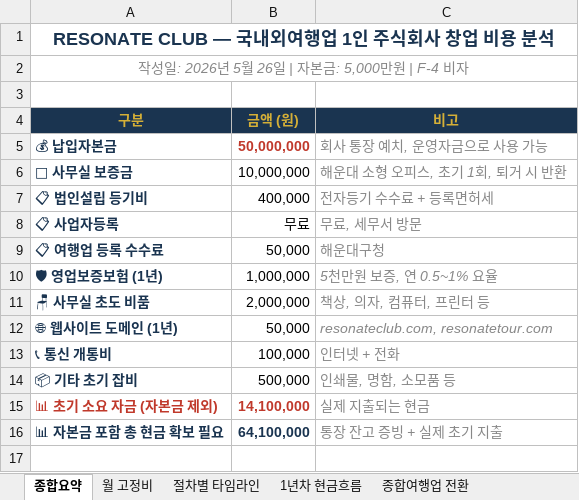
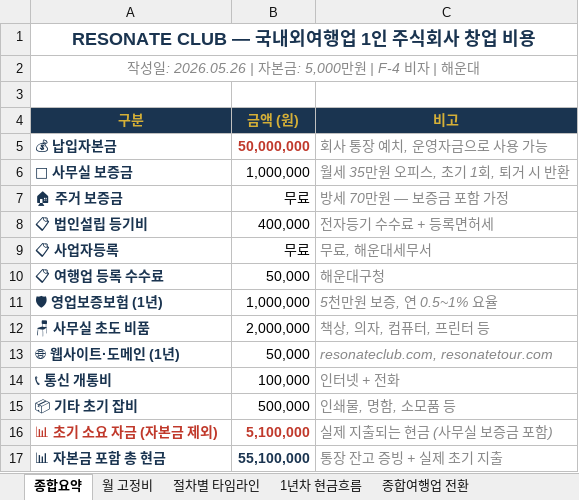
Before and after one commit to heesung2lee/resonateclub.github.io, an Excel workbook: files/ResonateClub_5천만원_창업비용_분석.xlsx, sheet 종합요약, drawn as a sheet; values as stored, in another font and other column widths than the file's, no borders; removed rows and columns are numbered as before the commit, all else as after; the diff names each change by its address in the sheet, - before the commit and + after, or states it on an @@ line.

```diff
--- a/files/ResonateClub_5천만원_창업비용_분석.xlsx (sheet 종합요약)
+++ b/files/ResonateClub_5천만원_창업비용_분석.xlsx (sheet 종합요약)
-A1 (구분): RESONATE CLUB — 국내외여행업 1인 주식회사 창업 비용 분석
+A1 (구분): RESONATE CLUB — 국내외여행업 1인 주식회사 창업 비용
-A2 (구분): 작성일: 2026년 5월 26일 | 자본금: 5,000만원 | F-4 비자
+A2 (구분): 작성일: 2026.05.26 | 자본금: 5,000만원 | F-4 비자 | 해운대
-B6 (금액 (원)): 10,000,000
+B6 (금액 (원)): 1,000,000
-C6 (비고): 해운대 소형 오피스, 초기 1회, 퇴거 시 반환
+C6 (비고): 월세 35만원 오피스, 초기 1회, 퇴거 시 반환
+row 7: 🏠 주거 보증금 | 무료 | 방세 70만원 — 보증금 포함 가정
-C9 (비고): 무료, 세무서 방문
+C9 (비고): 무료, 해운대세무서
-A13 (구분): 🌐 웹사이트 도메인 (1년)
+A13 (구분): 🌐 웹사이트·도메인 (1년)
-B16 (금액 (원)): 14,100,000
+B16 (금액 (원)): 5,100,000
-C16 (비고): 실제 지출되는 현금
+C16 (비고): 실제 지출되는 현금 (사무실 보증금 포함)
-row 16: 📊 자본금 포함 총 현금 확보 필요 | 64,100,000 | 통장 잔고 증빙 + 실제 초기 지출
+row 17: 📊 자본금 포함 총 현금 | 55,100,000 | 통장 잔고 증빙 + 실제 초기 지출
```
Also changed, not shown: sheet 월 고정비, sheet 1년차 현금흐름, sheet 종합여행업 전환, sheet 절차별 타임라인.
